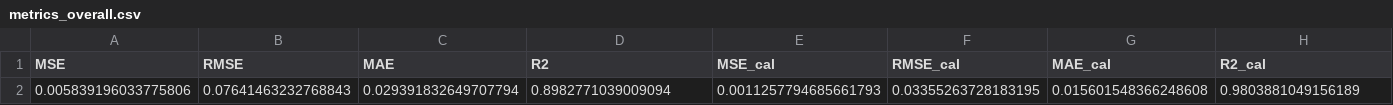
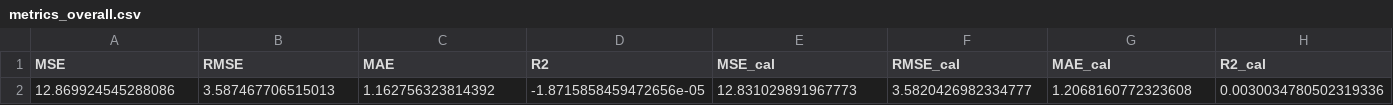
Before and after one commit to Qgz509/MEF, a CSV file: outputs_st_multi_scale/metrics_overall.csv, drawn as a sheet; removed rows and columns are numbered as before the commit, all else as after; the diff names each change by its address in the sheet, - before the commit and + after, or states it on an @@ line.

```diff
--- a/outputs_st_multi_scale/metrics_overall.csv
+++ b/outputs_st_multi_scale/metrics_overall.csv
-row 2: 0.005839196033775806 | 0.07641463232768843 | 0.029391832649707794 | 0.8982771039009094 | 0.0011257794685661793 | 0.03355263728183195 | 0.015601548366248608 | 0.9803881049156189
+row 2: 12.869924545288086 | 3.587467706515013 | 1.162756323814392 | -1.8715858459472656e-05 | 12.831029891967773 | 3.5820426982334777 | 1.2068160772323608 | 0.0030034780502319336
```
Also changed, not shown: outputs_st_multi_scale/per_node_mae.csv, 7 other files.
